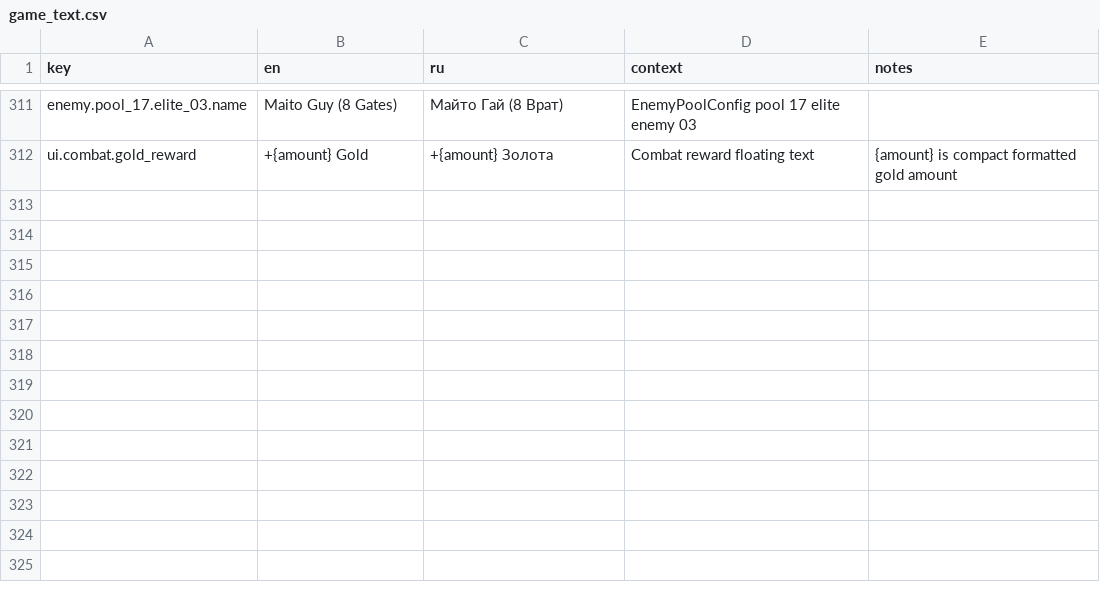
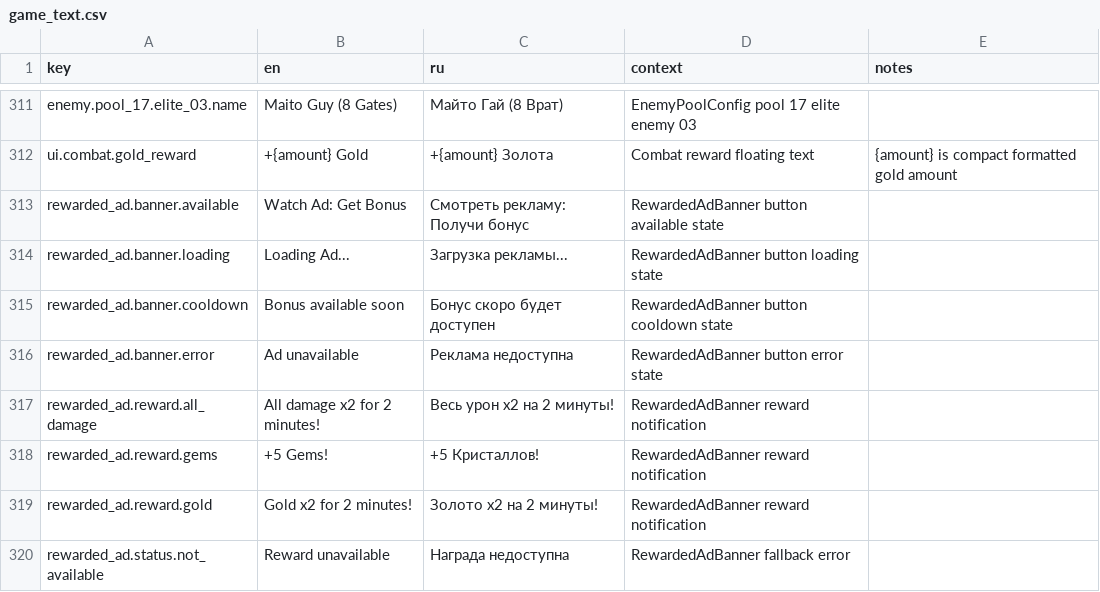
Before and after one commit to StanisRyz/naruto-clicker, a CSV file: localization/game_text.csv, drawn as a sheet; only a part is shown, gaps mark what is left out.

```diff
--- a/localization/game_text.csv
+++ b/localization/game_text.csv
@@ -312 +312,9 @@ enemy.pool_17.elite_03.name,Maito Guy (8 Gates),Майто Гай (8 Врат),E
 ui.combat.gold_reward,+{amount} Gold,+{amount} Золота,Combat reward floating text,{amount} is compact formatted gold amount
+rewarded_ad.banner.available,Watch Ad: Get Bonus,Смотреть рекламу: Получи бонус,RewardedAdBanner button available state,
+rewarded_ad.banner.loading,Loading Ad...,Загрузка рекламы...,RewardedAdBanner button loading state,
+rewarded_ad.banner.cooldown,Bonus available soon,Бонус скоро будет доступен,RewardedAdBanner button cooldown state,
+rewarded_ad.banner.error,Ad unavailable,Реклама недоступна,RewardedAdBanner button error state,
+rewarded_ad.reward.all_damage,All damage x2 for 2 minutes!,Весь урон x2 на 2 минуты!,RewardedAdBanner reward notification,
+rewarded_ad.reward.gems,+5 Gems!,+5 Кристаллов!,RewardedAdBanner reward notification,
+rewarded_ad.reward.gold,Gold x2 for 2 minutes!,Золото x2 на 2 минуты!,RewardedAdBanner reward notification,
+rewarded_ad.status.not_available,Reward unavailable,Награда недоступна,RewardedAdBanner fallback error,
```
Also changed, not shown: 16 other files.
